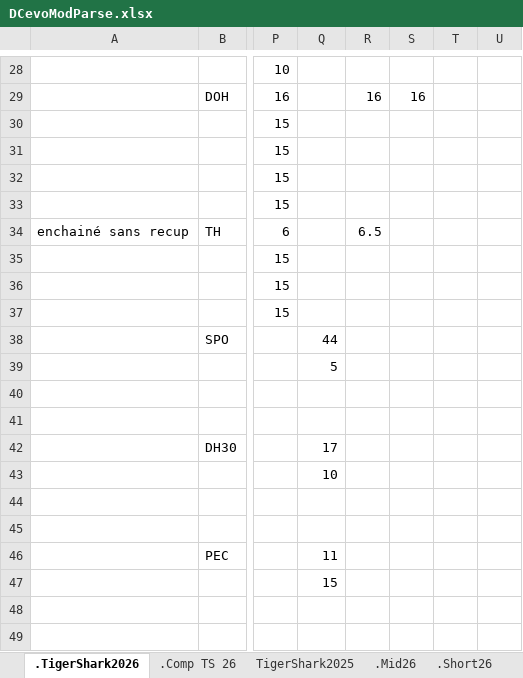
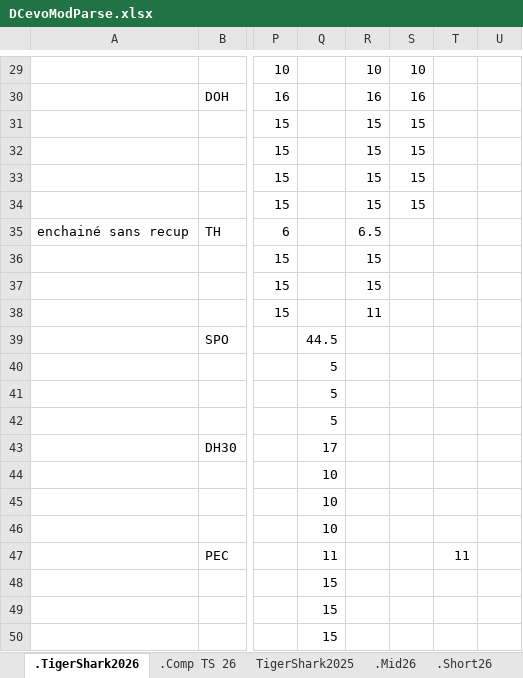
Before and after one commit to GuillBuj/fitlogtimer, an Excel workbook: docs/DCevoModParse.xlsx, sheet .TigerShark2026, drawn as a sheet; only a part is shown, gaps mark what is left out; values as stored, in another font and other column widths than the file's, no cell formats; charts and pictures not drawn; addresses are those after the commit; the diff covers the shown part only; the diff names each change by its address in the sheet, - before the commit and + after, or states it on an @@ line.

```diff
--- a/docs/DCevoModParse.xlsx (sheet .TigerShark2026)
+++ b/docs/DCevoModParse.xlsx (sheet .TigerShark2026)
-R29: (empty)
+R29: 10
-S29: (empty)
+S29: 10
-R31:R34: (empty)
+R31:R34: 15
-S31:S34: (empty)
+S31:S34: 15
-R36:R37: (empty)
+R36:R37: 15
-R38: (empty)
+R38: 11
-Q39: 44
+Q39: 44.5
-Q41:Q42: (empty)
+Q41:Q42: 5
-Q45:Q46: (empty)
+Q45:Q46: 10
-T47: (empty)
+T47: 11
-Q49:Q50: (empty)
+Q49:Q50: 15
```
Also changed, not shown: 4 added rows, 3 removed rows and 31 edited cells elsewhere in this sheet, sheet .Comp TS 26, cell formats, charts or pictures, 2 other files.
